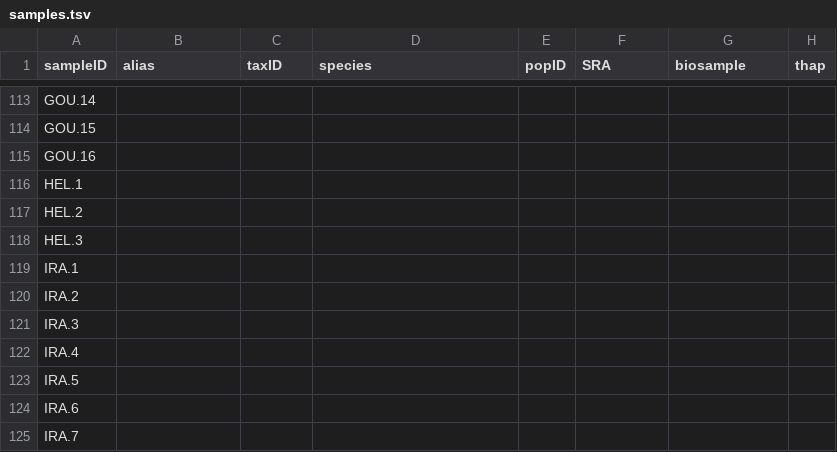
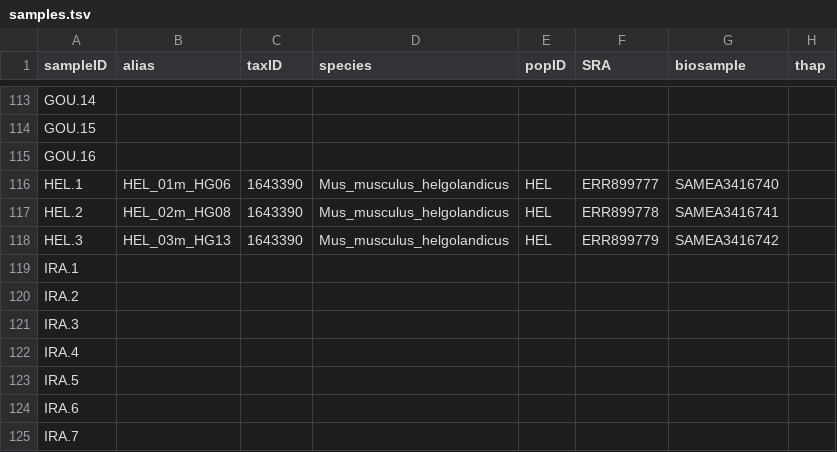
Before and after one commit to StatisticalPopulationGenomics-2ndEd/PopGenMice_Chapter, a TSV file: mm39_mapping/samples.tsv, drawn as a sheet; only a part is shown, gaps mark what is left out.

Commit message:
Update samples.tsv

```diff
--- a/mm39_mapping/samples.tsv
+++ b/mm39_mapping/samples.tsv
@@ -115,5 +115,5 @@ GOU.15
 GOU.16	
-HEL.1	
-HEL.2	
-HEL.3	
+HEL.1	HEL_01m_HG06	1643390	Mus_musculus_helgolandicus	HEL	ERR899777	SAMEA3416740
+HEL.2	HEL_02m_HG08	1643390	Mus_musculus_helgolandicus	HEL	ERR899778	SAMEA3416741
+HEL.3	HEL_03m_HG13	1643390	Mus_musculus_helgolandicus	HEL	ERR899779	SAMEA3416742
 IRA.1	
```
